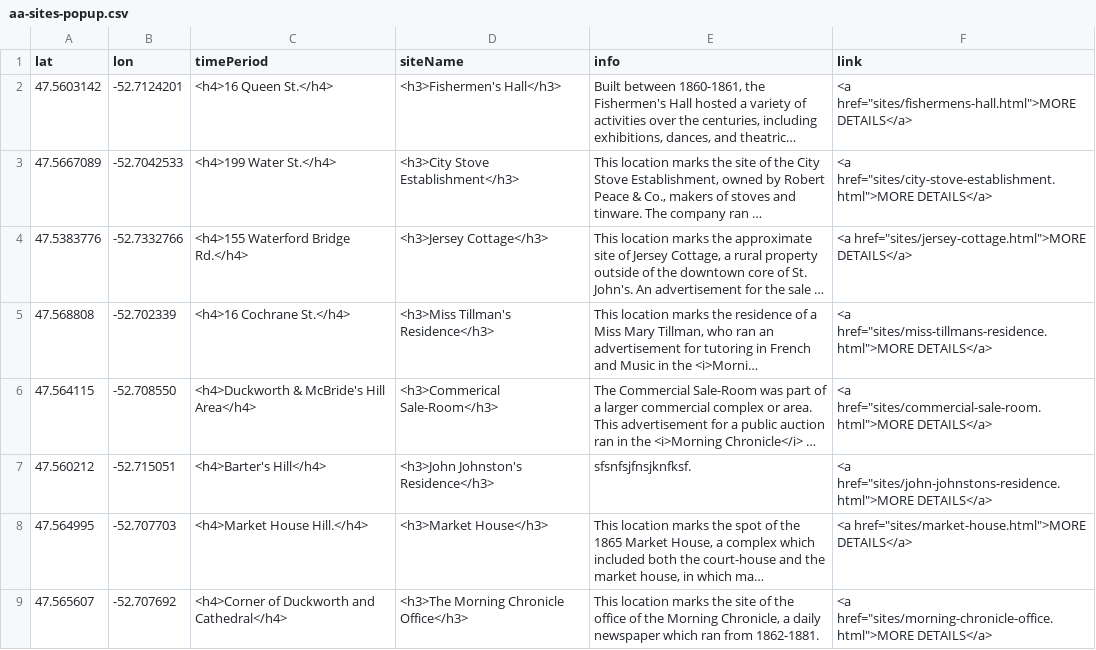
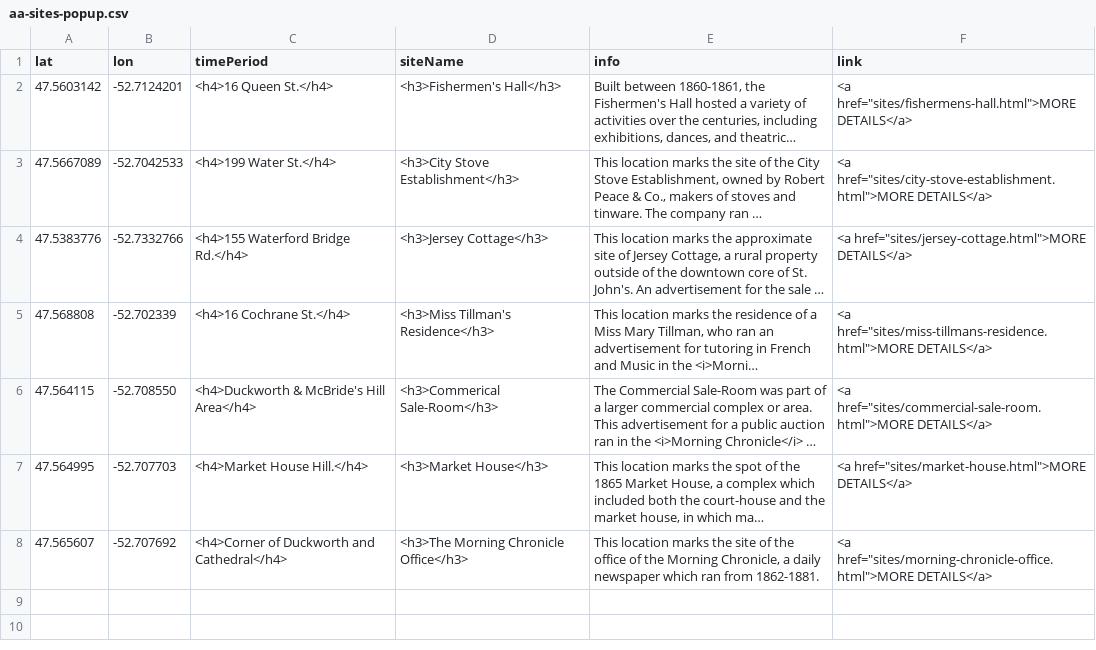
Before and after one commit to smol023/FNMI, a CSV file: sites/aa-sites-popup.csv, drawn as a sheet; long unchanged cells end in …; the diff names each change by its address in the sheet, - before the commit and + after, or states it on an @@ line.

Commit message:
Update aa-sites-popup.csv

```diff
--- a/sites/aa-sites-popup.csv
+++ b/sites/aa-sites-popup.csv
-row 7: 47.560212 | -52.715051 | <h4>Barter's Hill</h4> | <h3>John Johnston's Residence</h3> | sfsnfsjfnsjknfksf. | <a href="sites/john-johnstons-residence.html">MORE DETAILS</a>
```
